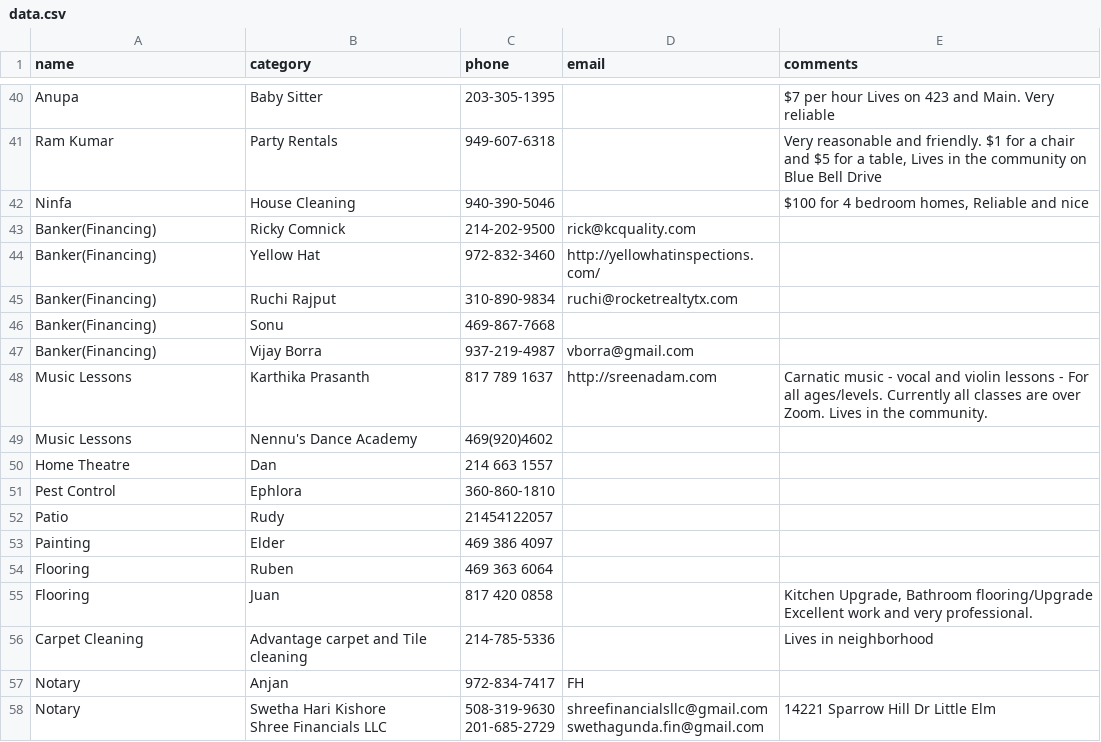
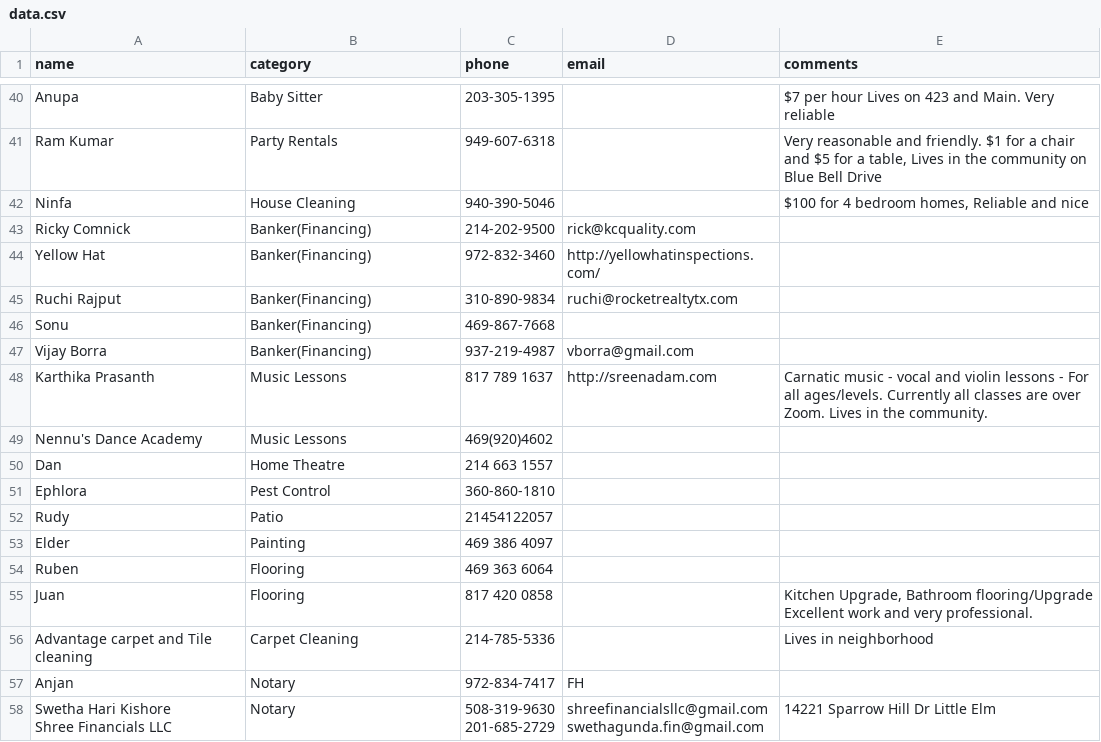
Before and after one commit to crepaka/fh-handymen, a CSV file: data.csv, drawn as a sheet; only a part is shown, gaps mark what is left out.

Commit message:
Update data.csv

```diff
--- a/data.csv
+++ b/data.csv
@@ -43,20 +43,20 @@ Ram Kumar,Party Rentals,949-607-6318 ,,"Very reasonable and friendly. $1 for a c
 Ninfa,House Cleaning,940-390-5046,,"$100 for 4 bedroom homes, Reliable and nice"
-Banker(Financing),Ricky Comnick,214-202-9500,rick@kcquality.com,
-Banker(Financing),Yellow Hat,972-832-3460,http://yellowhatinspections.com/,
-Banker(Financing),Ruchi Rajput,310-890-9834,ruchi@rocketrealtytx.com,
-Banker(Financing),Sonu,469-867-7668,,
-Banker(Financing),Vijay Borra,937-219-4987,vborra@gmail.com,
-Music Lessons,Karthika Prasanth,817 789 1637,http://sreenadam.com,Carnatic music - vocal and violin lessons - For all ages/levels. Currently all classes are over Zoom. Lives in the community.
-Music Lessons,Nennu's Dance Academy,469(920)4602,,
-Home Theatre,Dan,214 663 1557,,
-Pest Control,Ephlora ,360-860-1810 ,,
-Patio,Rudy,21454122057,,
-Painting,Elder,469 386 4097,,
-Flooring,Ruben,469 363 6064,,
-Flooring,Juan,817 420 0858,,"Kitchen Upgrade, Bathroom flooring/Upgrade Excellent work and very professional."
-Carpet Cleaning,Advantage carpet and Tile cleaning,214-785-5336,,Lives in neighborhood
-Notary,Anjan,972-834-7417,FH,
-Notary,"Swetha Hari Kishore
-Shree Financials LLC","508-319-9630
-201-685-2729","shreefinancialsllc@gmail.com
-swethagunda.fin@gmail.com",14221 Sparrow Hill Dr Little Elm
+Ricky Comnick,Banker(Financing),214-202-9500,rick@kcquality.com,
+Yellow Hat,Banker(Financing),972-832-3460,http://yellowhatinspections.com/,
+Ruchi Rajput,Banker(Financing),310-890-9834,ruchi@rocketrealtytx.com,
+Sonu,Banker(Financing),469-867-7668,,
+Vijay Borra,Banker(Financing),937-219-4987,vborra@gmail.com,
+Karthika Prasanth,Music Lessons,817 789 1637,http://sreenadam.com,Carnatic music - vocal and violin lessons - For all ages/levels. Currently all classes are over Zoom. Lives in the community.
+Nennu's Dance Academy,Music Lessons,469(920)4602,,
+Dan,Home Theatre,214 663 1557,,
+Ephlora ,Pest Control,360-860-1810 ,,
+Rudy,Patio,21454122057,,
+Elder,Painting,469 386 4097,,
+Ruben,Flooring,469 363 6064,,
+Juan,Flooring,817 420 0858,,"Kitchen Upgrade, Bathroom flooring/Upgrade Excellent work and very professional."
+Advantage carpet and Tile cleaning,Carpet Cleaning,214-785-5336,,Lives in neighborhood
+Anjan,Notary,972-834-7417,FH,
+"Swetha Hari Kishore
+Shree Financials LLC",Notary,"508-319-9630
+201-685-2729","shreefinancialsllc@gmail.com
+swethagunda.fin@gmail.com",14221 Sparrow Hill Dr Little Elm
```
